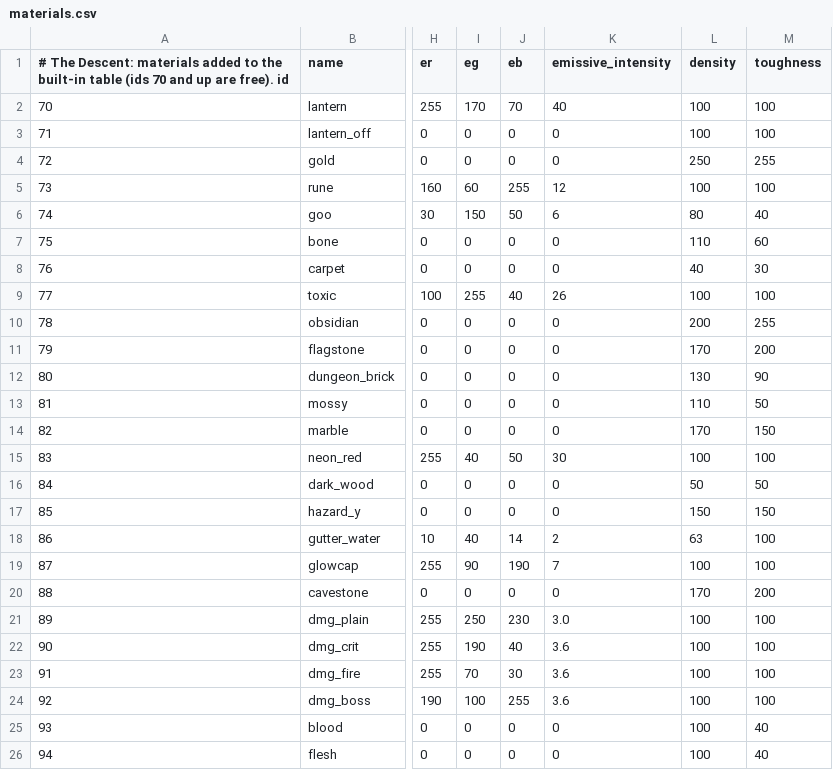
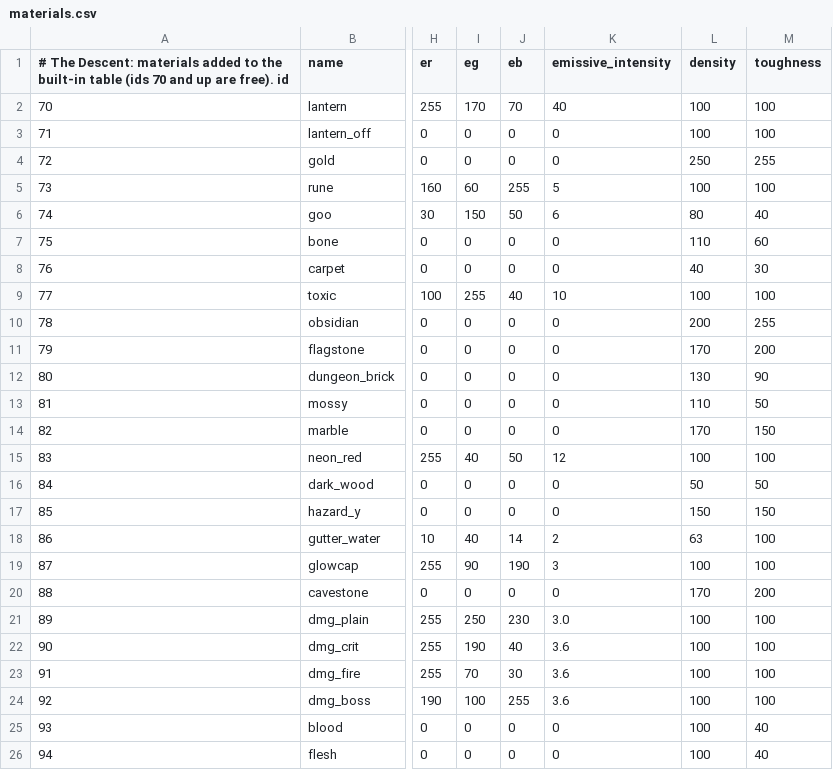
Before and after one commit to Xaven89/dungeon-crawler, a CSV file: projects/dungeon_crawler/materials.csv, drawn as a sheet; only a part is shown, gaps mark what is left out; the diff names each change by its address in the sheet, - before the commit and + after, or states it on an @@ line.

```diff
--- a/projects/dungeon_crawler/materials.csv
+++ b/projects/dungeon_crawler/materials.csv
-K5 (emissive_intensity): 12
+K5 (emissive_intensity): 5
-K9 (emissive_intensity): 26
+K9 (emissive_intensity): 10
-K15 (emissive_intensity): 30
+K15 (emissive_intensity): 12
-K19 (emissive_intensity): 7
+K19 (emissive_intensity): 3
```
Also changed, not shown: 6 other files.
